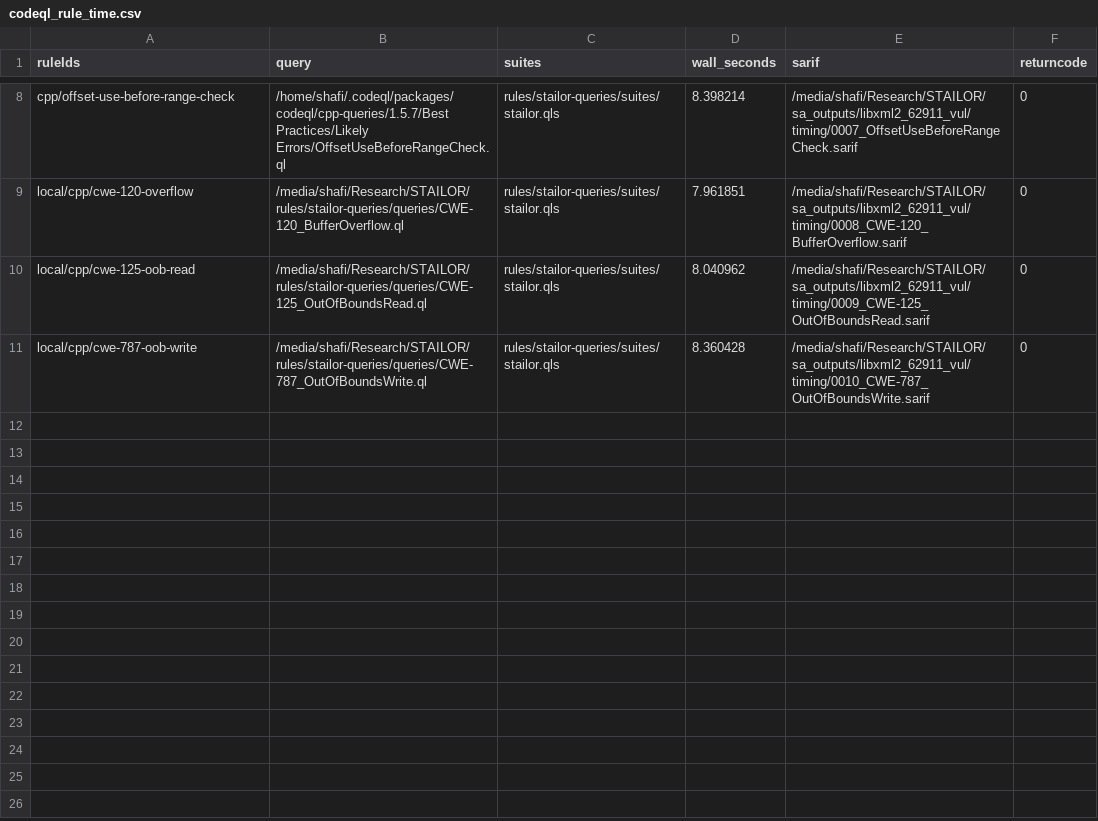
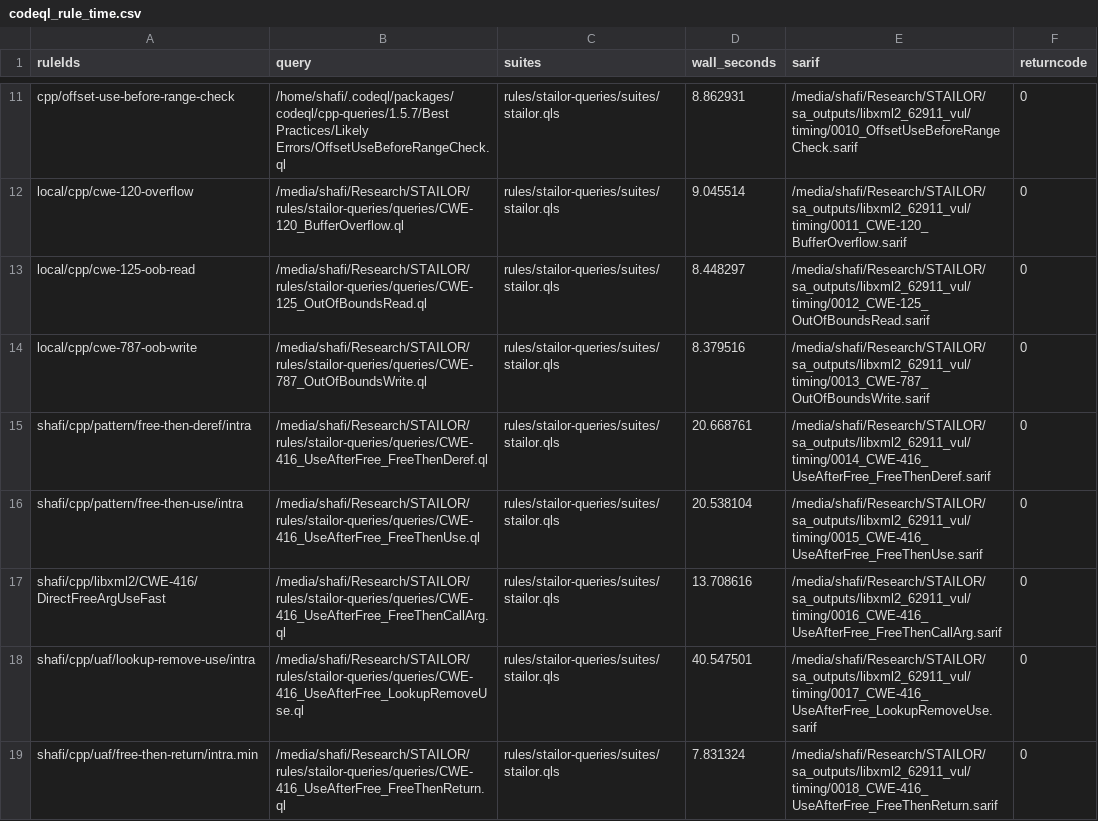
Before and after one commit to shafiuzzaman-md/STAILOR, a CSV file: sa_outputs/libxml2_62911_vul/codeql_rule_time.csv, drawn as a sheet; only a part is shown, gaps mark what is left out; addresses are those after the commit; the diff covers the shown part only; the diff names each change by its address in the sheet, - before the commit and + after, or states it on an @@ line.

Commit message:
sa_output

```diff
--- a/sa_outputs/libxml2_62911_vul/codeql_rule_time.csv
+++ b/sa_outputs/libxml2_62911_vul/codeql_rule_time.csv
-D11 (wall_seconds): 8.398214
+D11 (wall_seconds): 8.862931
-E11 (sarif): /media/shafi/Research/STAILOR/sa_outputs/libxml2_62911_vul/timing/0007_OffsetUseBeforeRangeCheck.sarif
+E11 (sarif): /media/shafi/Research/STAILOR/sa_outputs/libxml2_62911_vul/timing/0010_OffsetUseBeforeRangeCheck.sarif
-D12 (wall_seconds): 7.961851
+D12 (wall_seconds): 9.045514
-E12 (sarif): /media/shafi/Research/STAILOR/sa_outputs/libxml2_62911_vul/timing/0008_CWE-120_BufferOverflow.sarif
+E12 (sarif): /media/shafi/Research/STAILOR/sa_outputs/libxml2_62911_vul/timing/0011_CWE-120_BufferOverflow.sarif
-D13 (wall_seconds): 8.040962
+D13 (wall_seconds): 8.448297
-E13 (sarif): /media/shafi/Research/STAILOR/sa_outputs/libxml2_62911_vul/timing/0009_CWE-125_OutOfBoundsRead.sarif
+E13 (sarif): /media/shafi/Research/STAILOR/sa_outputs/libxml2_62911_vul/timing/0012_CWE-125_OutOfBoundsRead.sarif
-D14 (wall_seconds): 8.360428
+D14 (wall_seconds): 8.379516
-E14 (sarif): /media/shafi/Research/STAILOR/sa_outputs/libxml2_62911_vul/timing/0010_CWE-787_OutOfBoundsWrite.sarif
+E14 (sarif): /media/shafi/Research/STAILOR/sa_outputs/libxml2_62911_vul/timing/0013_CWE-787_OutOfBoundsWrite.sarif
+row 15: shafi/cpp/pattern/free-then-deref/intra | /media/shafi/Research/STAILOR/rules/stailor-queries/queries/CWE-416_UseAfterFree_FreeThenDeref.ql | rules/stailor-queries/suites/stailor.qls | 20.668761 | /media/shafi/Research/STAILOR/sa_outputs/libxml2_62911_vul/timing/0014_CWE-416_UseAfterFree_FreeThenDeref.sarif | 0
+row 16: shafi/cpp/pattern/free-then-use/intra | /media/shafi/Research/STAILOR/rules/stailor-queries/queries/CWE-416_UseAfterFree_FreeThenUse.ql | rules/stailor-queries/suites/stailor.qls | 20.538104 | /media/shafi/Research/STAILOR/sa_outputs/libxml2_62911_vul/timing/0015_CWE-416_UseAfterFree_FreeThenUse.sarif | 0
+row 17: shafi/cpp/libxml2/CWE-416/DirectFreeArgUseFast | /media/shafi/Research/STAILOR/rules/stailor-queries/queries/CWE-416_UseAfterFree_FreeThenCallArg.ql | rules/stailor-queries/suites/stailor.qls | 13.708616 | /media/shafi/Research/STAILOR/sa_outputs/libxml2_62911_vul/timing/0016_CWE-416_UseAfterFree_FreeThenCallArg.sarif | 0
+row 18: shafi/cpp/uaf/lookup-remove-use/intra | /media/shafi/Research/STAILOR/rules/stailor-queries/queries/CWE-416_UseAfterFree_LookupRemoveUse.ql | rules/stailor-queries/suites/stailor.qls | 40.547501 | /media/shafi/Research/STAILOR/sa_outputs/libxml2_62911_vul/timing/0017_CWE-416_UseAfterFree_LookupRemoveUse.sarif | 0
+row 19: shafi/cpp/uaf/free-then-return/intra.min | /media/shafi/Research/STAILOR/rules/stailor-queries/queries/CWE-416_UseAfterFree_FreeThenReturn.ql | rules/stailor-queries/suites/stailor.qls | 7.831324 | /media/shafi/Research/STAILOR/sa_outputs/libxml2_62911_vul/timing/0018_CWE-416_UseAfterFree_FreeThenReturn.sarif | 0
```
Also changed, not shown: 3 added rows and 12 edited cells elsewhere in this file, sa_outputs/libxml2_55980_vul/codeql_rule_time.csv, 55 other files.
